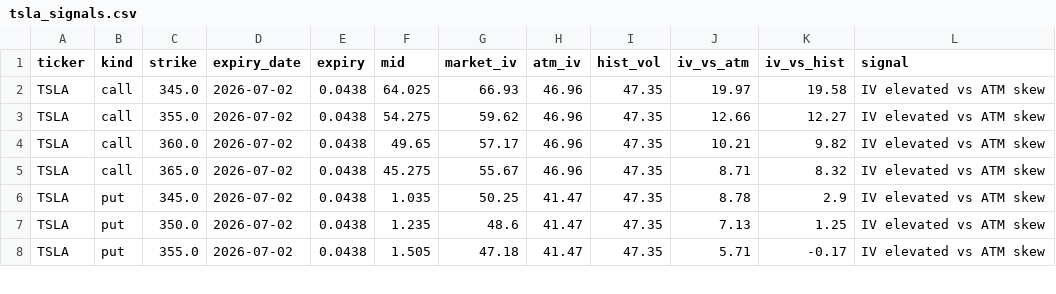
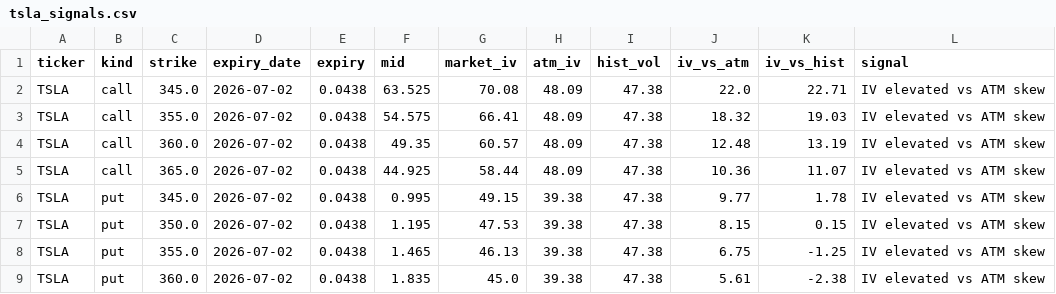
Before and after one commit to jaamesm/options-pricer, a CSV file: data/tsla_signals.csv, drawn as a sheet; only a part is shown; the diff covers the shown part only.

```diff
--- a/data/tsla_signals.csv
+++ b/data/tsla_signals.csv
@@ -1,8 +1,9 @@
 ticker,kind,strike,expiry_date,expiry,mid,market_iv,atm_iv,hist_vol,iv_vs_atm,iv_vs_hist,signal
-TSLA,call,345.0,2026-07-02,0.0438,64.025,66.93,46.96,47.35,19.97,19.58,IV elevated vs ATM skew
-TSLA,call,355.0,2026-07-02,0.0438,54.275,59.62,46.96,47.35,12.66,12.27,IV elevated vs ATM skew
-TSLA,call,360.0,2026-07-02,0.0438,49.65,57.17,46.96,47.35,10.21,9.82,IV elevated vs ATM skew
-TSLA,call,365.0,2026-07-02,0.0438,45.275,55.67,46.96,47.35,8.71,8.32,IV elevated vs ATM skew
-TSLA,put,345.0,2026-07-02,0.0438,1.035,50.25,41.47,47.35,8.78,2.9,IV elevated vs ATM skew
-TSLA,put,350.0,2026-07-02,0.0438,1.235,48.6,41.47,47.35,7.13,1.25,IV elevated vs ATM skew
-TSLA,put,355.0,2026-07-02,0.0438,1.505,47.18,41.47,47.35,5.71,-0.17,IV elevated vs ATM skew
+TSLA,call,345.0,2026-07-02,0.0438,63.525,70.08,48.09,47.38,22.0,22.71,IV elevated vs ATM skew
+TSLA,call,355.0,2026-07-02,0.0438,54.575,66.41,48.09,47.38,18.32,19.03,IV elevated vs ATM skew
+TSLA,call,360.0,2026-07-02,0.0438,49.35,60.57,48.09,47.38,12.48,13.19,IV elevated vs ATM skew
+TSLA,call,365.0,2026-07-02,0.0438,44.925,58.44,48.09,47.38,10.36,11.07,IV elevated vs ATM skew
+TSLA,put,345.0,2026-07-02,0.0438,0.995,49.15,39.38,47.38,9.77,1.78,IV elevated vs ATM skew
+TSLA,put,350.0,2026-07-02,0.0438,1.195,47.53,39.38,47.38,8.15,0.15,IV elevated vs ATM skew
+TSLA,put,355.0,2026-07-02,0.0438,1.465,46.13,39.38,47.38,6.75,-1.25,IV elevated vs ATM skew
+TSLA,put,360.0,2026-07-02,0.0438,1.835,45.0,39.38,47.38,5.61,-2.38,IV elevated vs ATM skew
```
Also changed, not shown: 5 added rows and 47 edited cells elsewhere in this file, data/aapl_chain.csv, data/qqq_chain.csv, 10 other files.
